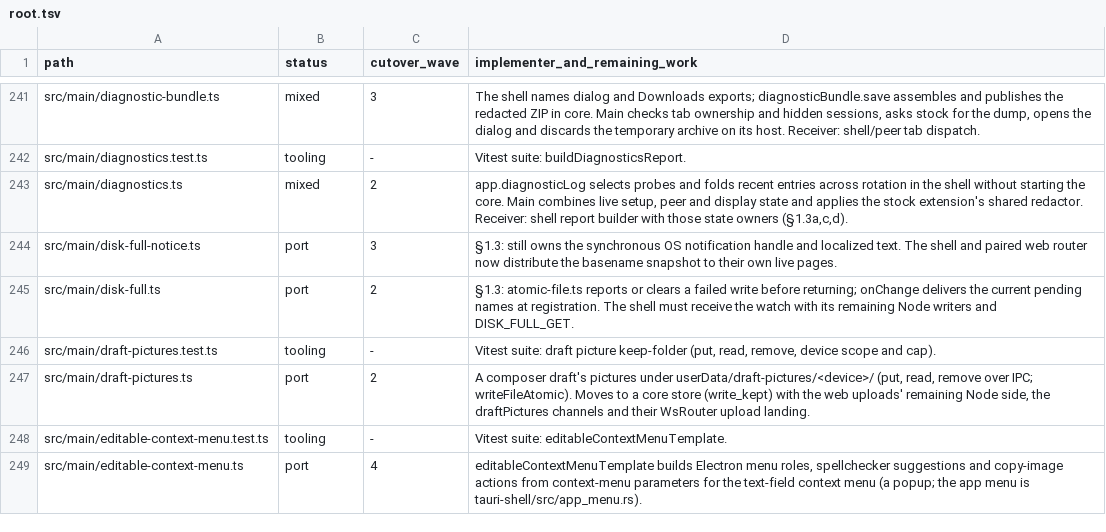
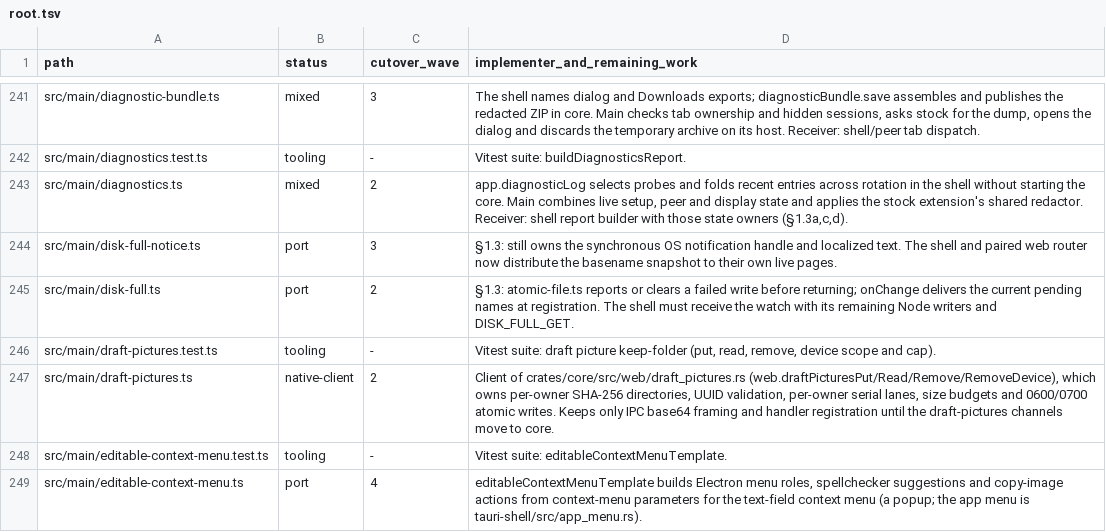
Before and after one commit to seuput-inc/ompdesk, a TSV file: docs/rust-inventory/root.tsv, drawn as a sheet; only a part is shown, gaps mark what is left out.

Commit message:
refactor(web): move draft pictures storage to ompdesk-core

```diff
--- a/docs/rust-inventory/root.tsv
+++ b/docs/rust-inventory/root.tsv
@@ -246,3 +246,3 @@ src/main/disk-full.ts	port	2	§1.3: atomic-file.ts reports or clears a failed wr
 src/main/draft-pictures.test.ts	tooling	-	Vitest suite: draft picture keep-folder (put, read, remove, device scope and cap).
-src/main/draft-pictures.ts	port	2	A composer draft's pictures under userData/draft-pictures/<device>/ (put, read, remove over IPC; writeFileAtomic). Moves to a core store (write_kept) with the web uploads' remaining Node side, the draftPictures channels and their WsRouter upload landing.
+src/main/draft-pictures.ts	native-client	2	Client of crates/core/src/web/draft_pictures.rs (web.draftPicturesPut/Read/Remove/RemoveDevice), which owns per-owner SHA-256 directories, UUID validation, per-owner serial lanes, size budgets and 0600/0700 atomic writes. Keeps only IPC base64 framing and handler registration until the draft-pictures channels move to core.
 src/main/editable-context-menu.test.ts	tooling	-	Vitest suite: editableContextMenuTemplate.
```
Also changed, not shown: 6 other files.
